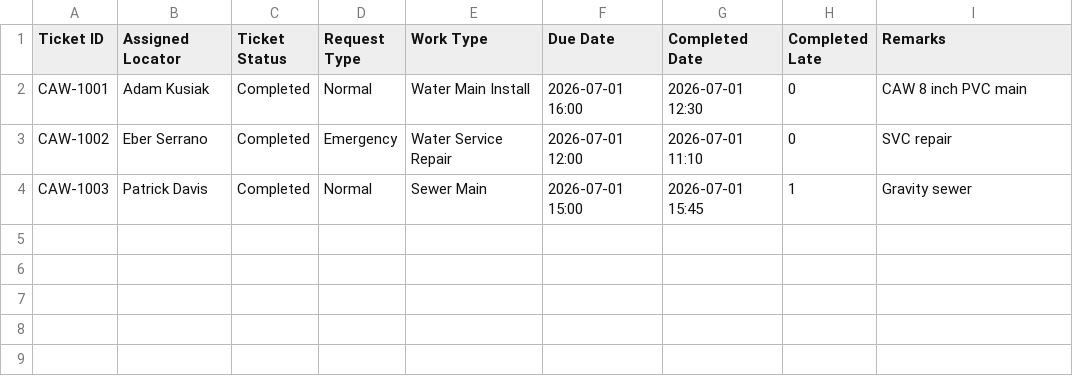
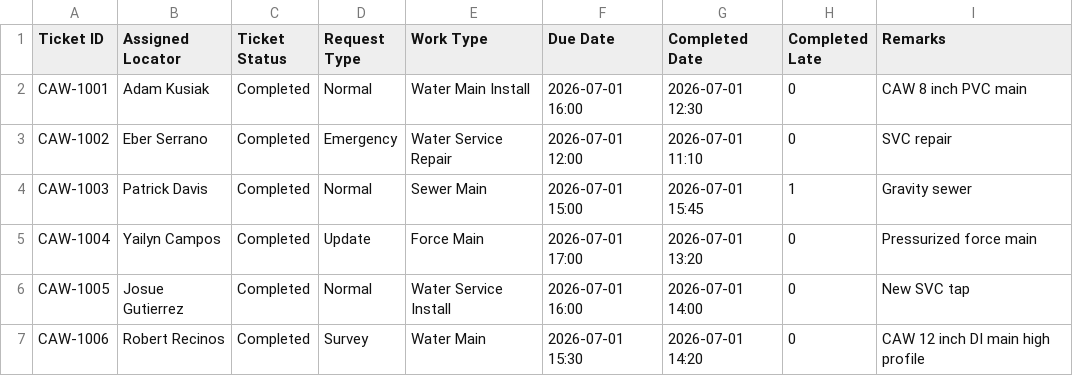
Before and after one commit to scstrickland1-dot/production, a CSV file: docs/sample_completed_tickets.csv, drawn as a sheet; the diff names each change by its address in the sheet, - before the commit and + after, or states it on an @@ line.

```diff
--- a/docs/sample_completed_tickets.csv
+++ b/docs/sample_completed_tickets.csv
+row 5: CAW-1004 | Yailyn Campos | Completed | Update | Force Main | 2026-07-01 17:00 | 2026-07-01 13:20 | 0 | Pressurized force main
+row 6: CAW-1005 | Josue Gutierrez | Completed | Normal | Water Service Install | 2026-07-01 16:00 | 2026-07-01 14:00 | 0 | New SVC tap
+row 7: CAW-1006 | Robert Recinos | Completed | Survey | Water Main | 2026-07-01 15:30 | 2026-07-01 14:20 | 0 | CAW 12 inch DI main high profile
```
Also changed, not shown: docs/sample_open_queue.csv, 16 other files.
